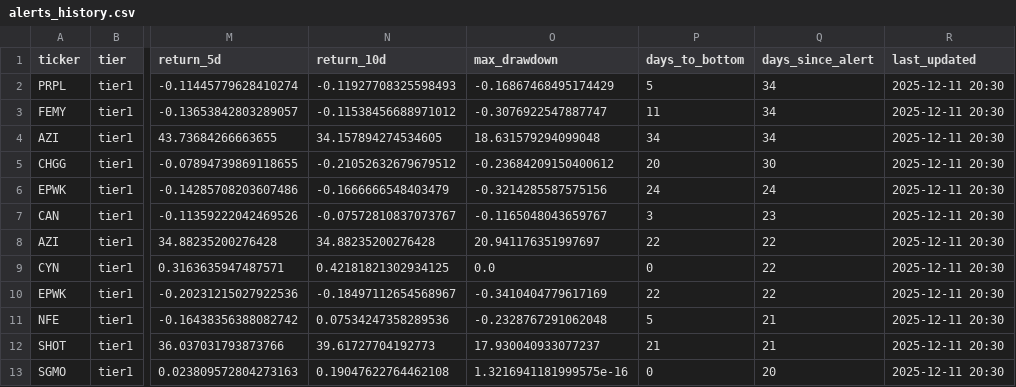
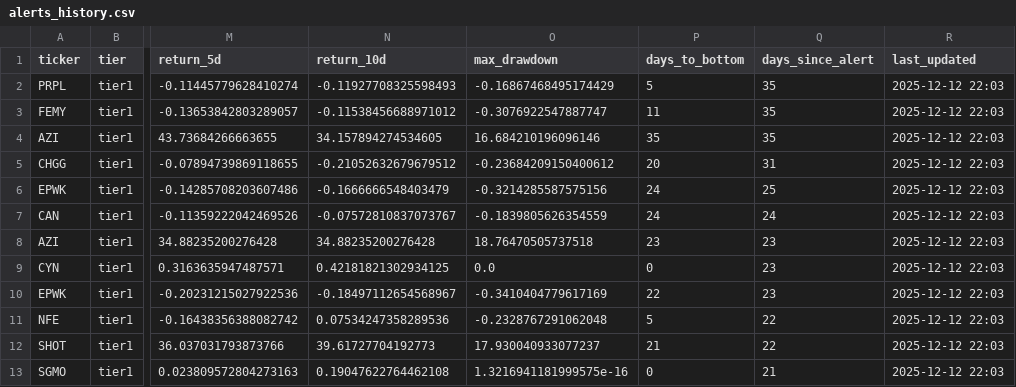
Before and after one commit to jasonorjasor/Pennystock-Pump-Detector, a CSV file: runs/2025-11-07_2227_1y/data/alerts/alerts_history.csv, drawn as a sheet; only a part is shown, gaps mark what is left out; the diff covers the shown part only; the diff names each change by its address in the sheet, - before the commit and + after, or states it on an @@ line.

```diff
--- a/runs/2025-11-07_2227_1y/data/alerts/alerts_history.csv
+++ b/runs/2025-11-07_2227_1y/data/alerts/alerts_history.csv
-Q2:Q4 (days_since_alert): 34
+Q2:Q4 (days_since_alert): 35
-R2:R13 (last_updated): 2025-12-11 20:30
+R2:R13 (last_updated): 2025-12-12 22:03
-O4 (max_drawdown): 18.631579294099048
+O4 (max_drawdown): 16.684210196096146
-P4 (days_to_bottom): 34
+P4 (days_to_bottom): 35
-Q5 (days_since_alert): 30
+Q5 (days_since_alert): 31
-Q6 (days_since_alert): 24
+Q6 (days_since_alert): 25
-O7 (max_drawdown): -0.1165048043659767
+O7 (max_drawdown): -0.1839805626354559
-P7 (days_to_bottom): 3
+P7 (days_to_bottom): 24
-Q7 (days_since_alert): 23
+Q7 (days_since_alert): 24
-O8 (max_drawdown): 20.941176351997697
+O8 (max_drawdown): 18.76470505737518
-P8 (days_to_bottom): 22
+P8 (days_to_bottom): 23
-Q8:Q10 (days_since_alert): 22
+Q8:Q10 (days_since_alert): 23
-Q11:Q12 (days_since_alert): 21
+Q11:Q12 (days_since_alert): 22
-Q13 (days_since_alert): 20
+Q13 (days_since_alert): 21
```
Also changed, not shown: 1 added row and 32 edited cells elsewhere in this file, 4 other files.
